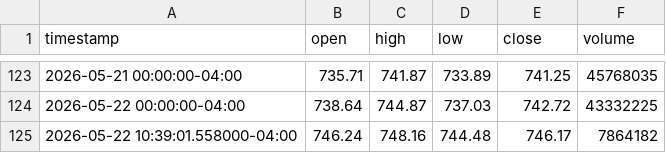
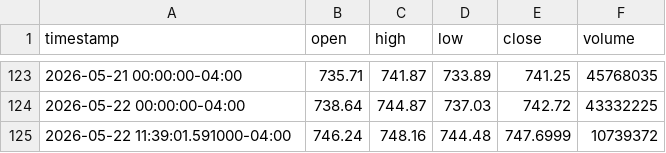
Before and after one commit to ebimor/market_signals, a CSV file: backend/data/cache/SPY_1d.csv, drawn as a sheet; only a part is shown, gaps mark what is left out.

```diff
--- a/backend/data/cache/SPY_1d.csv
+++ b/backend/data/cache/SPY_1d.csv
@@ -124,2 +124,2 @@ timestamp,open,high,low,close,volume
 2026-05-22 00:00:00-04:00,738.64,744.87,737.03,742.72,43332225
-2026-05-22 10:39:01.558000-04:00,746.24,748.16,744.48,746.17,7864182
+2026-05-22 11:39:01.591000-04:00,746.24,748.16,744.48,747.6999,10739372
```
Also changed, not shown: backend/data/cache/AMZN_1wk.csv, backend/data/cache/TSLA_1d.csv, 42 other files.
